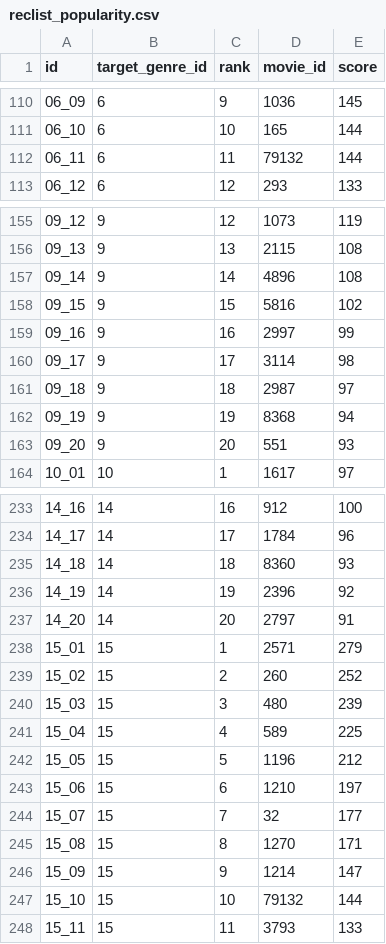
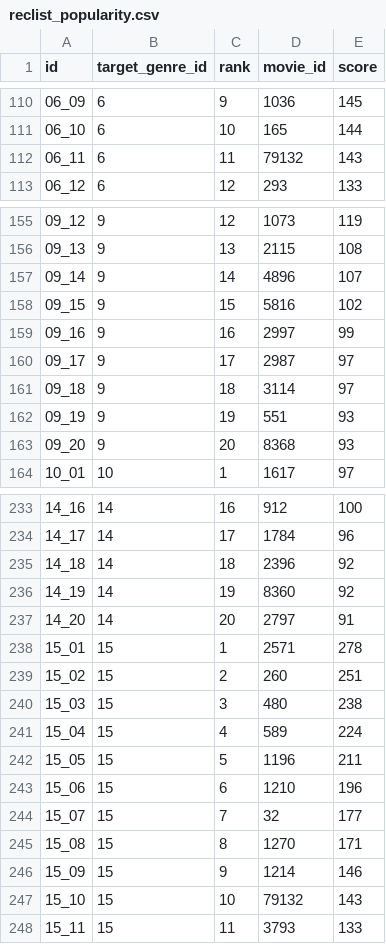
Before and after one commit to recsyslab/recsys-full, a CSV file: src/offline/data/reclist_popularity.csv, drawn as a sheet; only a part is shown, gaps mark what is left out; the diff covers the shown part only.

```diff
--- a/src/offline/data/reclist_popularity.csv
+++ b/src/offline/data/reclist_popularity.csv
@@ -111,3 +111,3 @@ id	target_genre_id	rank	movie_id	score
 06_10	6	10	165	144
-06_11	6	11	79132	144
+06_11	6	11	79132	143
 06_12	6	12	293	133
@@ -156,9 +156,9 @@ id	target_genre_id	rank	movie_id	score
 09_13	9	13	2115	108
-09_14	9	14	4896	108
+09_14	9	14	4896	107
 09_15	9	15	5816	102
 09_16	9	16	2997	99
-09_17	9	17	3114	98
-09_18	9	18	2987	97
-09_19	9	19	8368	94
-09_20	9	20	551	93
+09_17	9	17	2987	97
+09_18	9	18	3114	97
+09_19	9	19	551	93
+09_20	9	20	8368	93
 10_01	10	1	1617	97
@@ -234,15 +234,15 @@ id	target_genre_id	rank	movie_id	score
 14_17	14	17	1784	96
-14_18	14	18	8360	93
-14_19	14	19	2396	92
+14_18	14	18	2396	92
+14_19	14	19	8360	92
 14_20	14	20	2797	91
-15_01	15	1	2571	279
-15_02	15	2	260	252
-15_03	15	3	480	239
-15_04	15	4	589	225
-15_05	15	5	1196	212
-15_06	15	6	1210	197
+15_01	15	1	2571	278
+15_02	15	2	260	251
+15_03	15	3	480	238
+15_04	15	4	589	224
+15_05	15	5	1196	211
+15_06	15	6	1210	196
 15_07	15	7	32	177
 15_08	15	8	1270	171
-15_09	15	9	1214	147
-15_10	15	10	79132	144
+15_09	15	9	1214	146
+15_10	15	10	79132	143
 15_11	15	11	3793	133
```
Also changed, not shown: 67 edited cells elsewhere in this file, src/offline/data/users.csv, 3 other files.
